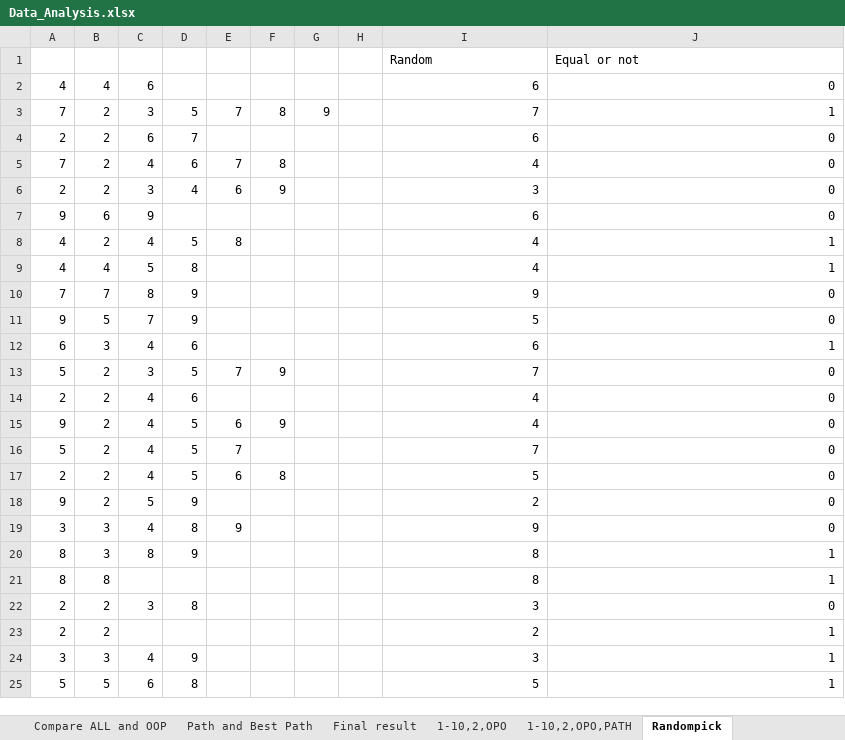
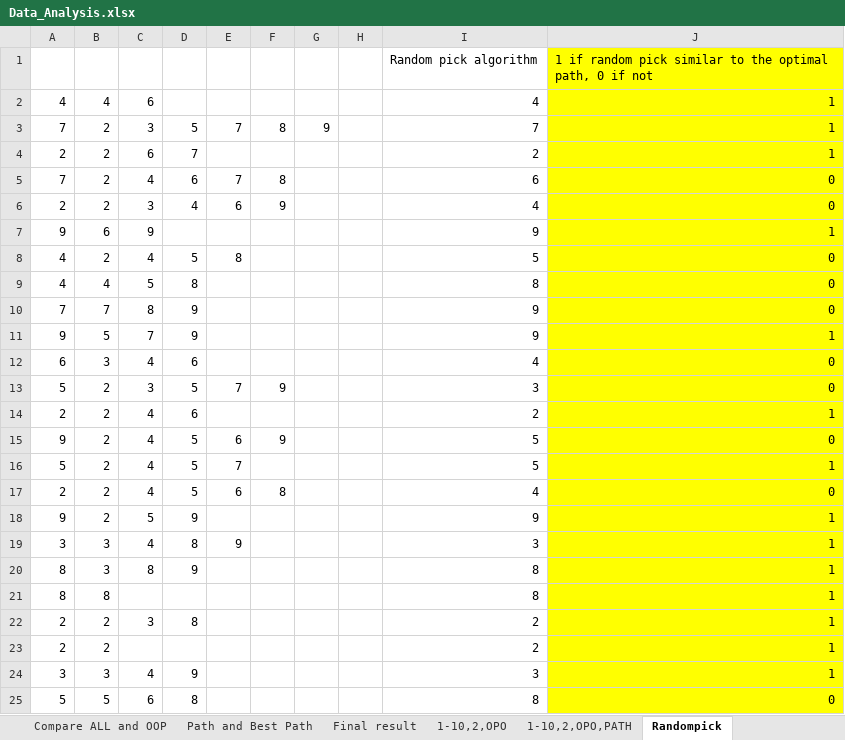
Before and after one commit to AndrewDao14/COSC-521, an Excel workbook: Data_Analysis.xlsx, sheet Randompick, drawn as a sheet; only a part is shown; values as stored, in another font and other column widths than the file's, no borders; removed rows and columns are numbered as before the commit, all else as after; the diff covers the shown part only; the diff names each change by its address in the sheet, - before the commit and + after, or states it on an @@ line.

Commit message:
Add files via upload

```diff
--- a/Data_Analysis.xlsx (sheet Randompick)
+++ b/Data_Analysis.xlsx (sheet Randompick)
-row 1:  |  |  |  |  |  |  |  | Random | Equal or not
+row 1:  |  |  |  |  |  |  |  | Random pick algorithm | 1 if random pick similar to the optimal path, 0 if not
-I2: 6
+I2: 4
-J2: 0
+J2: 1
-J2:J25 fill: none
+J2:J25 fill: #FFFF00
-I4: 6
+I4: 2
-J4: 0
+J4: 1
-I5: 4
+I5: 6
-I6: 3
+I6: 4
-I7: 6
+I7: 9
-J7: 0
+J7: 1
-I8: 4
+I8: 5
-J8:J9: 1
+J8:J9: 0
-I9: 4
+I9: 8
-I11: 5
+I11: 9
-J11: 0
+J11: 1
-I12: 6
+I12: 4
-J12: 1
+J12: 0
-I13: 7
+I13: 3
-I14: 4
+I14: 2
-J14: 0
+J14: 1
-I15: 4
+I15: 5
-I16: 7
+I16: 5
-J16: 0
+J16: 1
-I17: 5
+I17: 4
-I18: 2
+I18: 9
-J18:J19: 0
+J18:J19: 1
-I19: 9
+I19: 3
-I22: 3
+I22: 2
-J22: 0
+J22: 1
-I25: 5
+I25: 8
-J25: 1
+J25: 0
```
Also changed, not shown: 1 added row, 1 removed row, 2 edited cells and cell formats elsewhere in this sheet, sheet Path and Best Path.
